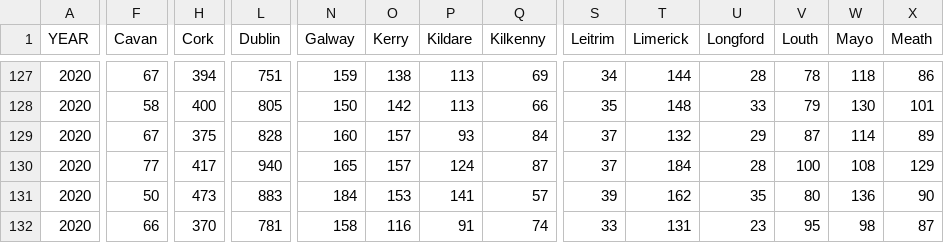
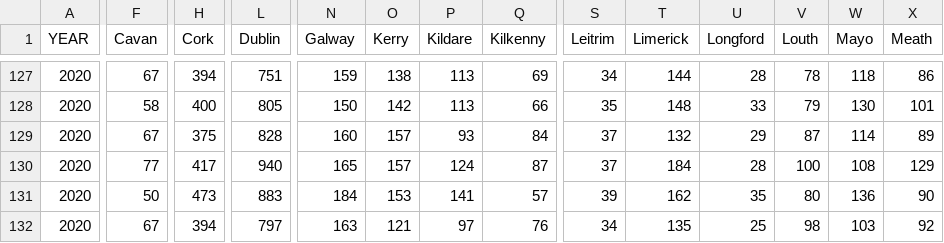
Before and after one commit to gdeswardt/irish-death-notices, a CSV file: irish-death-notices-by-month.csv, drawn as a sheet; only a part is shown, gaps mark what is left out; the diff covers the shown part only; the diff names each change by its address in the sheet, - before the commit and + after, or states it on an @@ line.

Commit message:
Update data
Updated the death notices data up to the 27/12/2020.

```diff
--- a/irish-death-notices-by-month.csv
+++ b/irish-death-notices-by-month.csv
-F132 (Cavan): 66
+F132 (Cavan): 67
-H132 (Cork): 370
+H132 (Cork): 394
-L132 (Dublin): 781
+L132 (Dublin): 797
-N132 (Galway): 158
+N132 (Galway): 163
-O132 (Kerry): 116
+O132 (Kerry): 121
-P132 (Kildare): 91
+P132 (Kildare): 97
-Q132 (Kilkenny): 74
+Q132 (Kilkenny): 76
-S132 (Leitrim): 33
+S132 (Leitrim): 34
-T132 (Limerick): 131
+T132 (Limerick): 135
-U132 (Longford): 23
+U132 (Longford): 25
-V132 (Louth): 95
+V132 (Louth): 98
-W132 (Mayo): 98
+W132 (Mayo): 103
-X132 (Meath): 87
+X132 (Meath): 92
```
Also changed, not shown: 8 edited cells elsewhere in this file, 1 other file.
